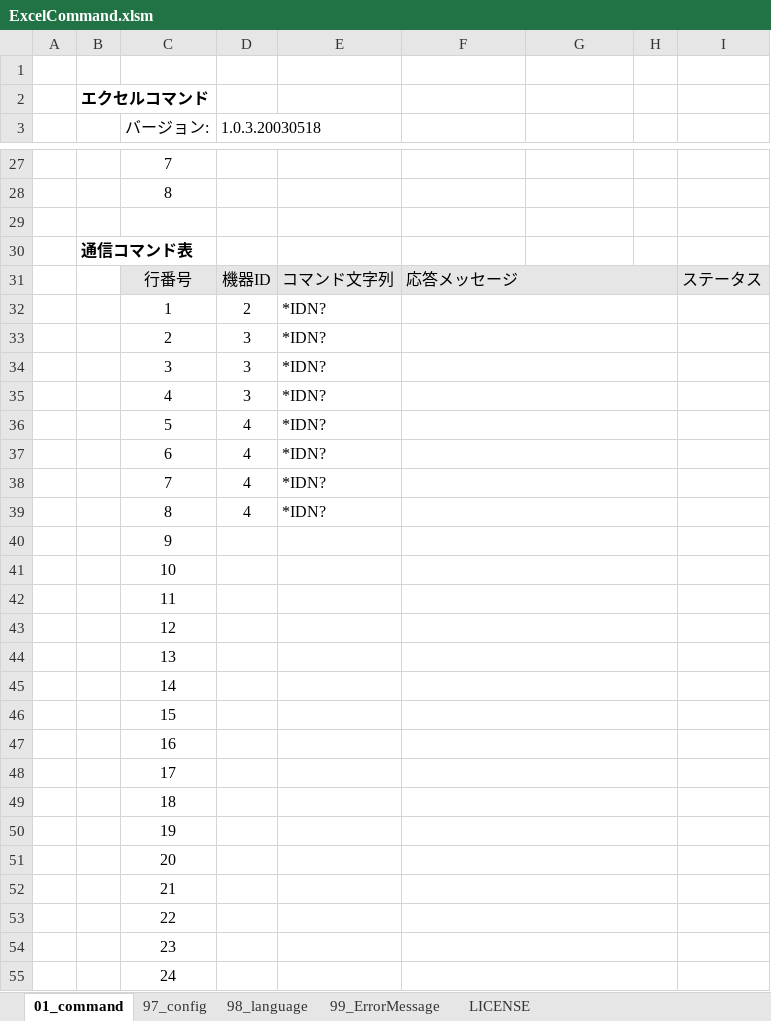
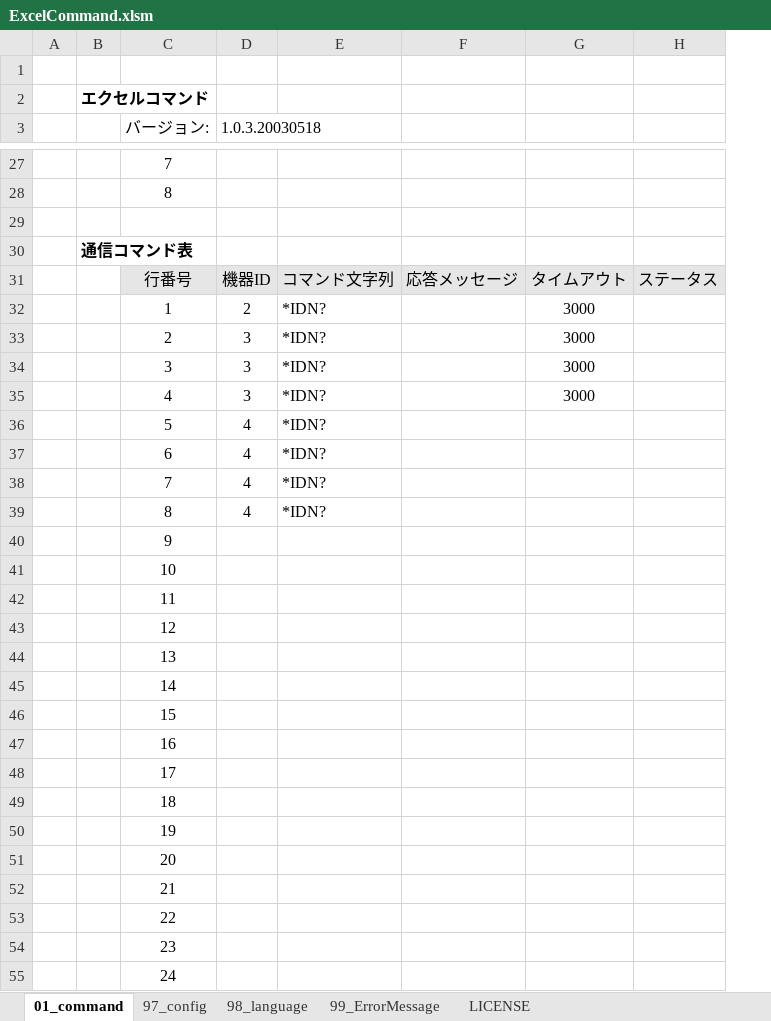
Before and after one commit to MitakaMakers/TestSequencer, an Excel workbook: bin/ExcelCommand.xlsm, sheet 01_command, drawn as a sheet; only a part is shown, gaps mark what is left out; values as stored, in another font and other column widths than the file's, no borders; charts and pictures not drawn; the diff covers the shown part only; the diff names each change by its address in the sheet, - before the commit and + after, or states it on an @@ line.

```diff
--- a/bin/ExcelCommand.xlsm (sheet 01_command)
+++ b/bin/ExcelCommand.xlsm (sheet 01_command)
-column H, empty
-F31:H31 merged
-G31: (empty)
+G31: タイムアウト
-F32:H32 merged
-G32:G35: (empty)
+G32:G35: 3000
-F33:H33 merged
-F34:H34 merged
-F35:H35 merged
-F36:H36 merged
-F37:H37 merged
-F38:H38 merged
-F39:H39 merged
-F40:H40 merged
-F41:H41 merged
-F42:H42 merged
-F43:H43 merged
-F44:H44 merged
-F45:H45 merged
-F46:H46 merged
-F47:H47 merged
-F48:H48 merged
-F49:H49 merged
-F50:H50 merged
-F51:H51 merged
-F52:H52 merged
-F53:H53 merged
-F54:H54 merged
-F55:H55 merged
```
Also changed, not shown: merged cells elsewhere in this sheet, sheet LICENSE, sheet 97_config, 7 other files.
